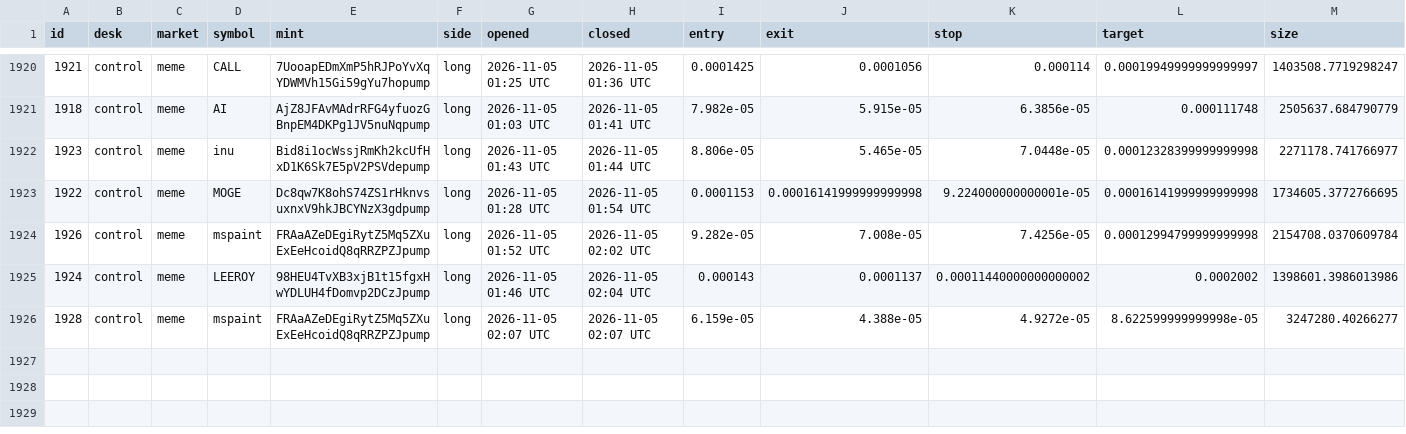
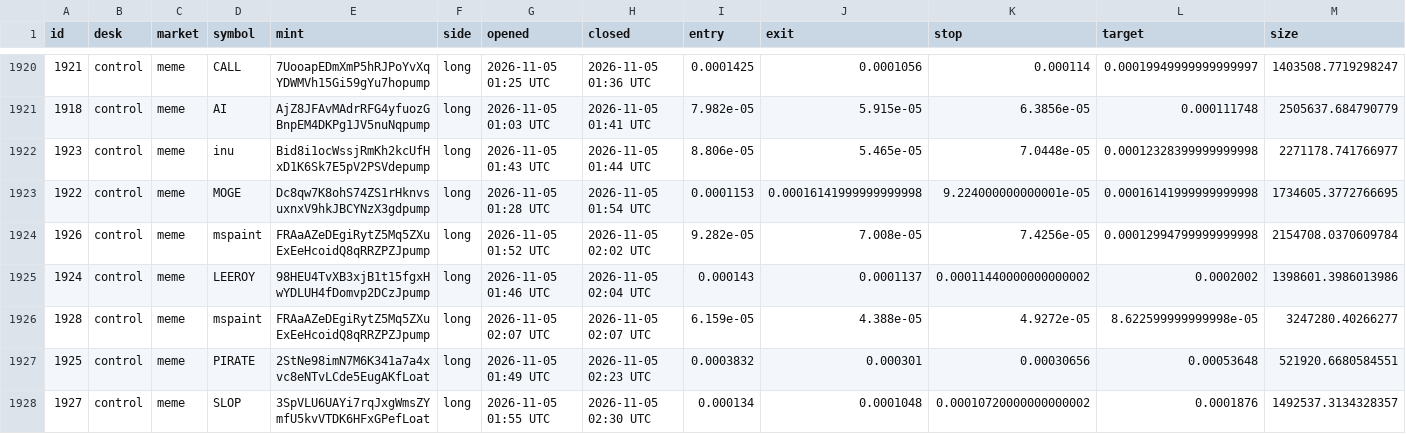
Before and after one commit to alhaddadsaid/lawahlawah, a CSV file: agents/trades.csv, drawn as a sheet; only a part is shown, gaps mark what is left out; rows hold the shown columns only; the diff names each change by its address in the sheet, - before the commit and + after, or states it on an @@ line.

Commit message:
agent desk update

```diff
--- a/agents/trades.csv
+++ b/agents/trades.csv
+row 1927: 1925 | control | meme | PIRATE | 2StNe98imN7M6K341a7a4xvc8eNTvLCde5EugAKfLoat | long | 2026-11-05 01:49 UTC | 2026-11-05 02:23 UTC | 0.0003832 | 0.000301 | 0.00030656 | 0.00053648 | 521920.6680584551
+row 1928: 1927 | control | meme | SLOP | 3SpVLU6UAYi7rqJxgWmsZYmfU5kvVTDK6HFxGPefLoat | long | 2026-11-05 01:55 UTC | 2026-11-05 02:30 UTC | 0.000134 | 0.0001048 | 0.00010720000000000002 | 0.0001876 | 1492537.3134328357
```
Also changed, not shown: 3 other files.
